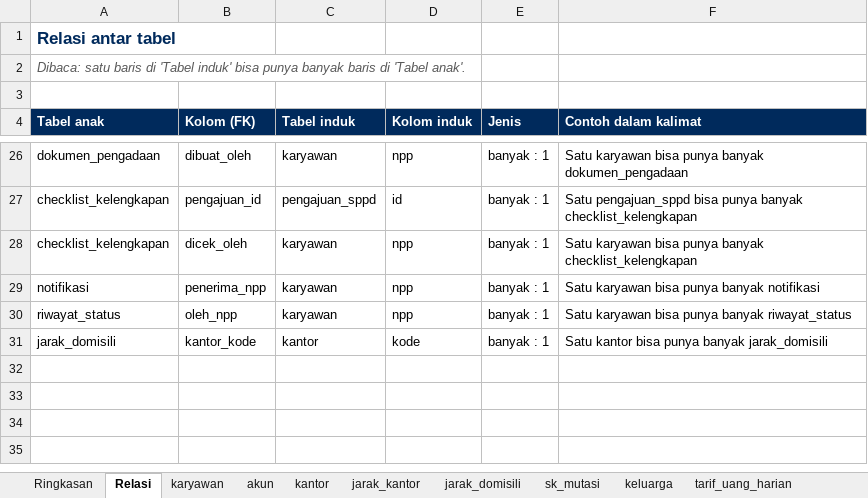
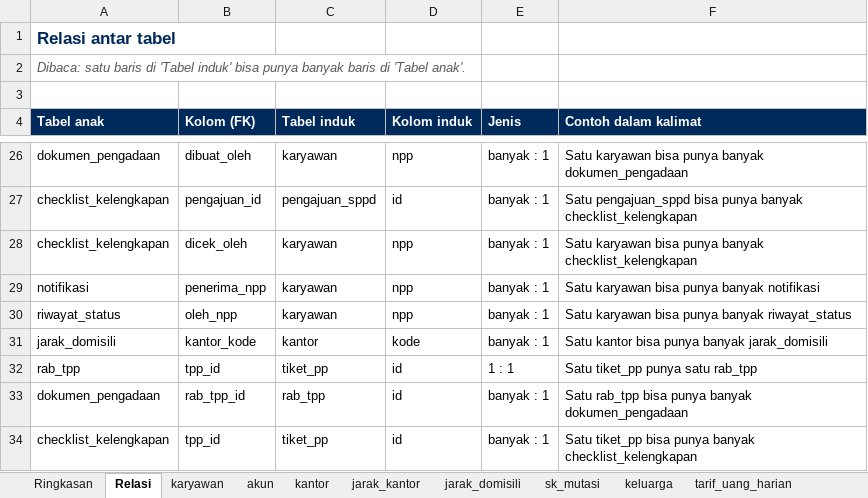
Before and after one commit to adriansyahnajwan/SPPD-MUTASI-PROTOTYPE, an Excel workbook: Rancangan_Database_SPPD_Mutasi_fix.xlsx, sheet Relasi, drawn as a sheet; only a part is shown, gaps mark what is left out; values as stored, in another font and other column widths than the file's, no borders; the diff names each change by its address in the sheet, - before the commit and + after, or states it on an @@ line.

```diff
--- a/Rancangan_Database_SPPD_Mutasi_fix.xlsx (sheet Relasi)
+++ b/Rancangan_Database_SPPD_Mutasi_fix.xlsx (sheet Relasi)
+row 32: rab_tpp | tpp_id | tiket_pp | id | 1 : 1 | Satu tiket_pp punya satu rab_tpp
+row 33: dokumen_pengadaan | rab_tpp_id | rab_tpp | id | banyak : 1 | Satu rab_tpp bisa punya banyak dokumen_pengadaan
+row 34: checklist_kelengkapan | tpp_id | tiket_pp | id | banyak : 1 | Satu tiket_pp bisa punya banyak checklist_kelengkapan
```
Also changed, not shown: sheet tiket_pp, sheet dokumen_pengadaan, sheet checklist_kelengkapan, sheet Ringkasan, other sheet tabs, 4 other files.
